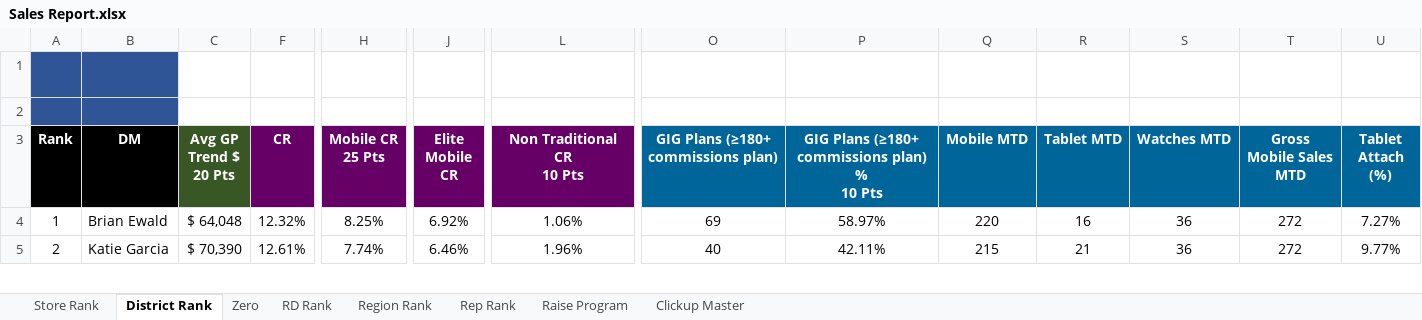
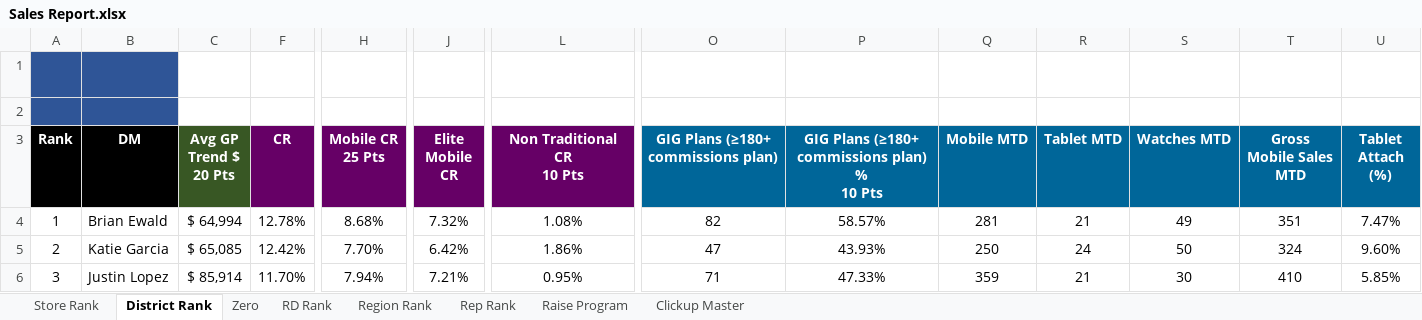
Before and after one commit to BlufoxMobile/Daily-Sales-Report, an Excel workbook: data/Sales Report.xlsx, sheet District Rank, drawn as a sheet; only a part is shown, gaps mark what is left out; values as stored, in another font and other column widths than the file's, no borders; charts and pictures and conditional formats not drawn; rows hold the shown columns only; the diff covers the shown part only; the diff names each change by its address in the sheet, - before the commit and + after, or states it on an @@ line.

```diff
--- a/data/Sales Report.xlsx (sheet District Rank)
+++ b/data/Sales Report.xlsx (sheet District Rank)
-C4 (Avg GP Trend $ 20 Pts): $ 64,048
+C4 (Avg GP Trend $ 20 Pts): $ 64,994
-F4 (CR): 12.32%
+F4 (CR): 12.78%
-H4 (Mobile CR 25 Pts): 8.25%
+H4 (Mobile CR 25 Pts): 8.68%
-J4 (Elite Mobile CR): 6.92%
+J4 (Elite Mobile CR): 7.32%
-L4 (Non Traditional CR 10 Pts): 1.06%
+L4 (Non Traditional CR 10 Pts): 1.08%
-O4: 69
+O4: 82
-P4: 58.97%
+P4: 58.57%
-Q4 (Mobile MTD): 220
+Q4 (Mobile MTD): 281
-R4 (Tablet MTD): 16
+R4 (Tablet MTD): 21
-S4 (Watches MTD): 36
+S4 (Watches MTD): 49
-T4 (Gross Mobile Sales MTD): 272
+T4 (Gross Mobile Sales MTD): 351
-U4 (Tablet Attach (%)): 7.27%
+U4 (Tablet Attach (%)): 7.47%
-C5 (Avg GP Trend $ 20 Pts): $ 70,390
+C5 (Avg GP Trend $ 20 Pts): $ 65,085
-F5 (CR): 12.61%
+F5 (CR): 12.42%
-H5 (Mobile CR 25 Pts): 7.74%
+H5 (Mobile CR 25 Pts): 7.70%
-J5 (Elite Mobile CR): 6.46%
+J5 (Elite Mobile CR): 6.42%
-L5 (Non Traditional CR 10 Pts): 1.96%
+L5 (Non Traditional CR 10 Pts): 1.86%
-O5: 40
+O5: 47
-P5: 42.11%
+P5: 43.93%
-Q5 (Mobile MTD): 215
+Q5 (Mobile MTD): 250
-R5 (Tablet MTD): 21
+R5 (Tablet MTD): 24
-S5 (Watches MTD): 36
+S5 (Watches MTD): 50
-T5 (Gross Mobile Sales MTD): 272
+T5 (Gross Mobile Sales MTD): 324
-U5 (Tablet Attach (%)): 9.77%
+U5 (Tablet Attach (%)): 9.60%
+row 6: 3 | Justin Lopez | $ 85,914 | 11.70% | 7.94% | 7.21% | 0.95% | 71 | 47.33% | 359 | 21 | 30 | 410 | 5.85%
```
Also changed, not shown: 5 added rows, 6 removed rows and 399 edited cells elsewhere in this sheet, sheet Rep Rank, sheet Store Rank, sheet Zero, sheet Region Rank, sheet RD Rank, hidden cells.
